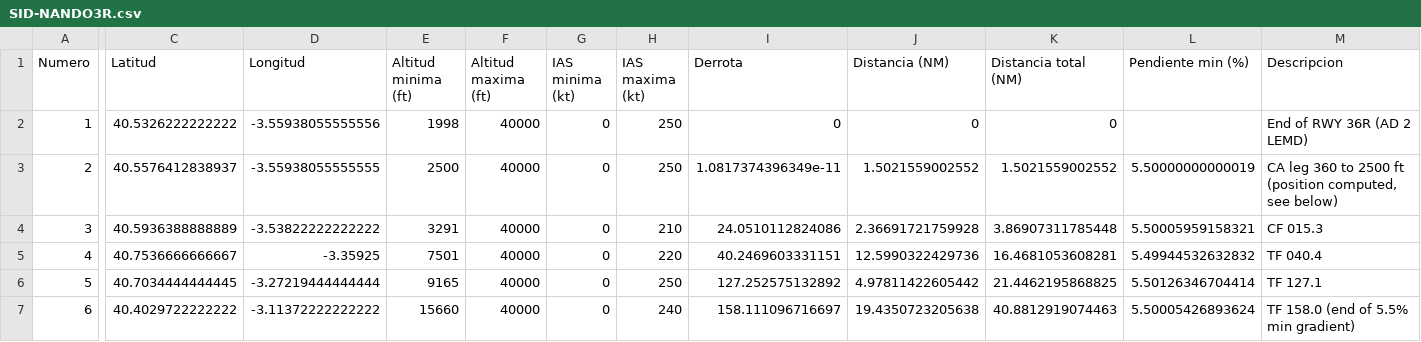
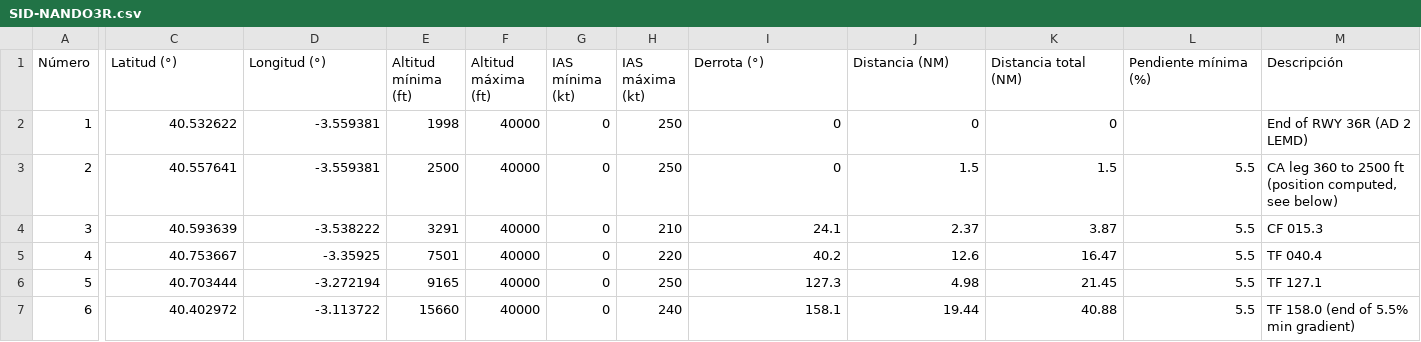
Before and after one commit to EdenRochmanSharabi/Master-Sistemas-Aeronaves-No-Tripuladas-UPV, a CSV file: Air Transport, Air Navigation, and Air Traffic Management/trabajo/memoria/csv/SID-NANDO3R.csv, drawn as a sheet; only a part is shown, gaps mark what is left out; the diff covers the shown part only; the diff names each change by its address in the sheet, - before the commit and + after, or states it on an @@ line.

```diff
--- a/Air Transport, Air Navigation, and Air Traffic Management/trabajo/memoria/csv/SID-NANDO3R.csv
+++ b/Air Transport, Air Navigation, and Air Traffic Management/trabajo/memoria/csv/SID-NANDO3R.csv
-A1: Numero
+A1: Número
-C1: Latitud
+C1: Latitud (°)
-D1: Longitud
+D1: Longitud (°)
-E1: Altitud minima (ft)
+E1: Altitud mínima (ft)
-F1: Altitud maxima (ft)
+F1: Altitud máxima (ft)
-G1: IAS minima (kt)
+G1: IAS mínima (kt)
-H1: IAS maxima (kt)
+H1: IAS máxima (kt)
-I1: Derrota
+I1: Derrota (°)
-L1: Pendiente min (%)
+L1: Pendiente mínima (%)
-M1: Descripcion
+M1: Descripción
-C2 (Latitud (°)): 40.5326222222222
+C2 (Latitud (°)): 40.532622
-D2 (Longitud (°)): -3.55938055555556
+D2 (Longitud (°)): -3.559381
-C3 (Latitud (°)): 40.5576412838937
+C3 (Latitud (°)): 40.557641
-D3 (Longitud (°)): -3.55938055555555
+D3 (Longitud (°)): -3.559381
-I3 (Derrota (°)): 1.0817374396349e-11
+I3 (Derrota (°)): 0
-J3 (Distancia (NM)): 1.5021559002552
+J3 (Distancia (NM)): 1.5
-K3 (Distancia total (NM)): 1.5021559002552
+K3 (Distancia total (NM)): 1.5
-L3 (Pendiente mínima (%)): 5.50000000000019
+L3 (Pendiente mínima (%)): 5.5
-C4 (Latitud (°)): 40.5936388888889
+C4 (Latitud (°)): 40.593639
-D4 (Longitud (°)): -3.53822222222222
+D4 (Longitud (°)): -3.538222
-I4 (Derrota (°)): 24.0510112824086
+I4 (Derrota (°)): 24.1
-J4 (Distancia (NM)): 2.36691721759928
+J4 (Distancia (NM)): 2.37
-K4 (Distancia total (NM)): 3.86907311785448
+K4 (Distancia total (NM)): 3.87
-L4 (Pendiente mínima (%)): 5.50005959158321
+L4 (Pendiente mínima (%)): 5.5
-C5 (Latitud (°)): 40.7536666666667
+C5 (Latitud (°)): 40.753667
-I5 (Derrota (°)): 40.2469603331151
+I5 (Derrota (°)): 40.2
-J5 (Distancia (NM)): 12.5990322429736
+J5 (Distancia (NM)): 12.6
-K5 (Distancia total (NM)): 16.4681053608281
+K5 (Distancia total (NM)): 16.47
-L5 (Pendiente mínima (%)): 5.49944532632832
+L5 (Pendiente mínima (%)): 5.5
-C6 (Latitud (°)): 40.7034444444445
+C6 (Latitud (°)): 40.703444
-D6 (Longitud (°)): -3.27219444444444
+D6 (Longitud (°)): -3.272194
-I6 (Derrota (°)): 127.252575132892
+I6 (Derrota (°)): 127.3
-J6 (Distancia (NM)): 4.97811422605442
+J6 (Distancia (NM)): 4.98
-K6 (Distancia total (NM)): 21.4462195868825
+K6 (Distancia total (NM)): 21.45
-L6 (Pendiente mínima (%)): 5.50126346704414
+L6 (Pendiente mínima (%)): 5.5
-C7 (Latitud (°)): 40.4029722222222
+C7 (Latitud (°)): 40.402972
-D7 (Longitud (°)): -3.11372222222222
+D7 (Longitud (°)): -3.113722
-I7 (Derrota (°)): 158.111096716697
+I7 (Derrota (°)): 158.1
-J7 (Distancia (NM)): 19.4350723205638
+J7 (Distancia (NM)): 19.44
-K7 (Distancia total (NM)): 40.8812919074463
+K7 (Distancia total (NM)): 40.88
-L7 (Pendiente mínima (%)): 5.50005426893624
+L7 (Pendiente mínima (%)): 5.5
```
Also changed, not shown: 10 edited cells elsewhere in this file, Air Transport, Air Navigation, and Air Traffic Management/trabajo/memoria/csv/APR-RNPY21.csv, Air Transport, Air Navigation, and Air Traffic Management/trabajo/memoria/csv/FRUSTRADA-ILS21.csv, 34 other files.
